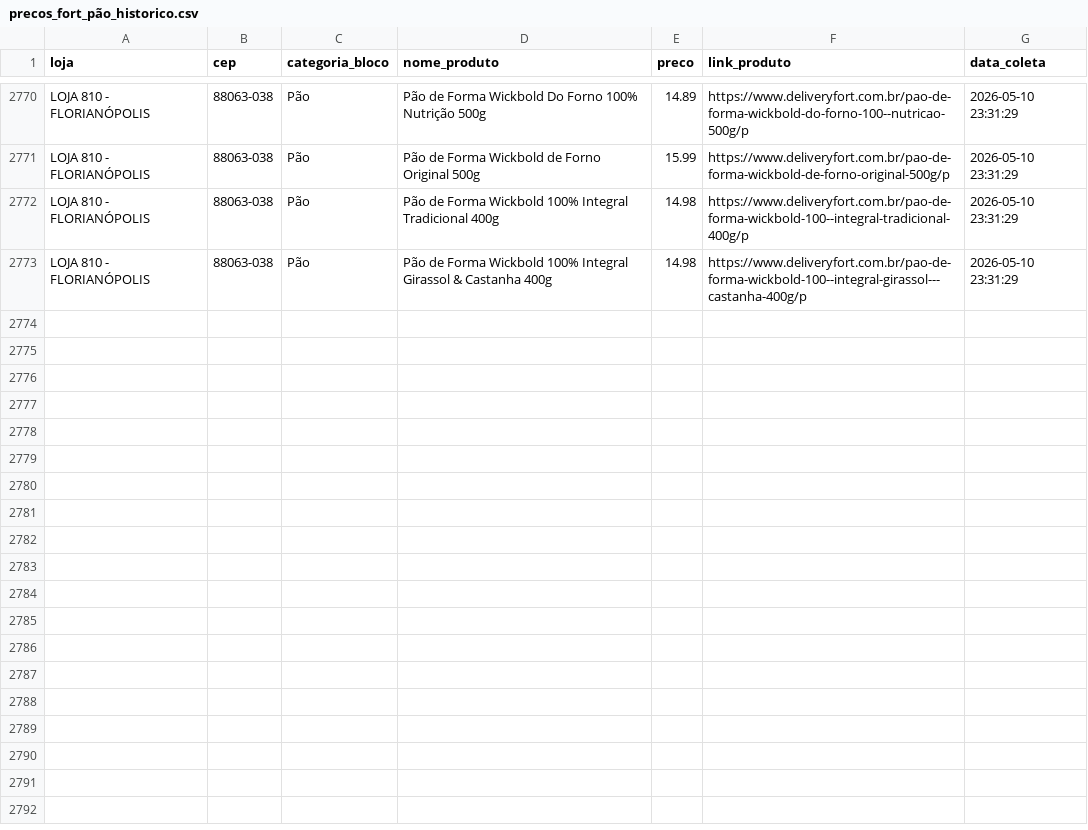
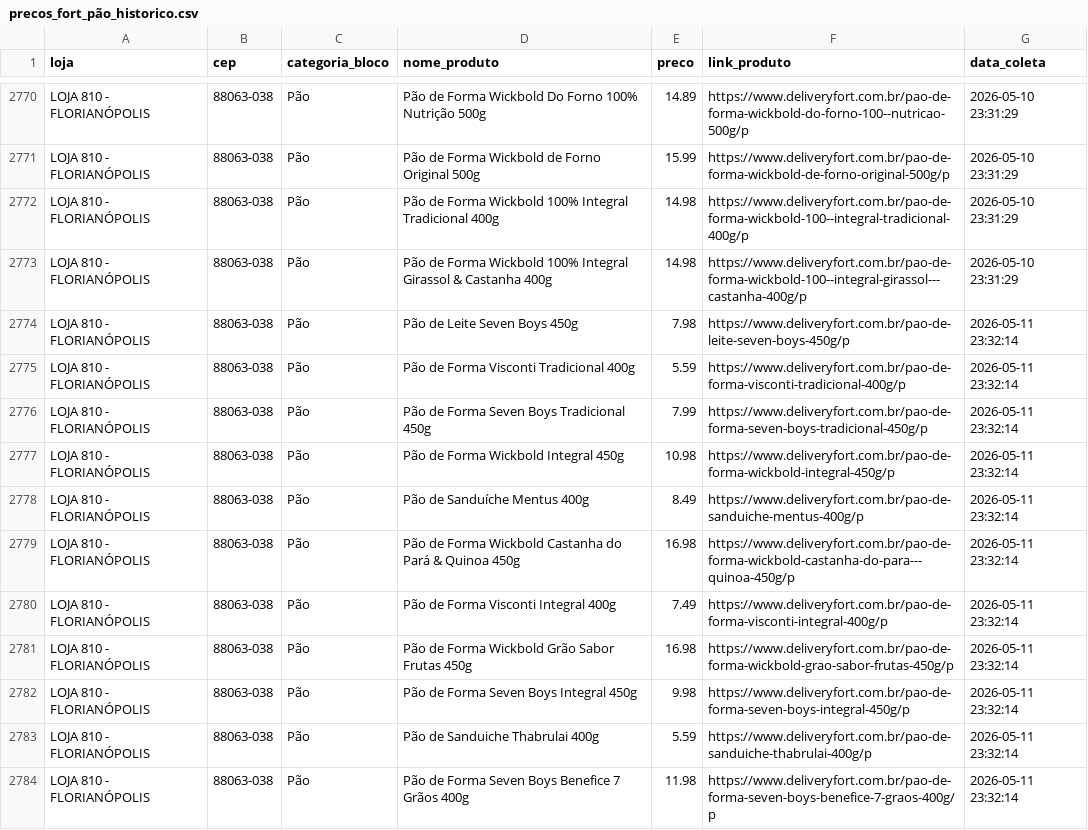
Before and after one commit to andreromaooliveira90/PROJETO_PRECOS_FORT, a CSV file: data/raw/precos_fort_pão_historico.csv, drawn as a sheet; only a part is shown, gaps mark what is left out; the diff covers the shown part only.

```diff
--- a/data/raw/precos_fort_pão_historico.csv
+++ b/data/raw/precos_fort_pão_historico.csv
@@ -2773 +2773,12 @@ LOJA 810 - FLORIANÓPOLIS,88063-038,Pão,Pão de Forma Wickbold 100% Integral Tr
 LOJA 810 - FLORIANÓPOLIS,88063-038,Pão,Pão de Forma Wickbold 100% Integral Girassol & Castanha 400g,14.98,https://www.deliveryfort.com.br/pao-de-forma-wickbold-100--integral-girassol---castanha-400g/p,2026-05-10 23:31:29
+LOJA 810 - FLORIANÓPOLIS,88063-038,Pão,Pão de Leite Seven Boys 450g,7.98,https://www.deliveryfort.com.br/pao-de-leite-seven-boys-450g/p,2026-05-11 23:32:14
+LOJA 810 - FLORIANÓPOLIS,88063-038,Pão,Pão de Forma Visconti Tradicional 400g,5.59,https://www.deliveryfort.com.br/pao-de-forma-visconti-tradicional-400g/p,2026-05-11 23:32:14
+LOJA 810 - FLORIANÓPOLIS,88063-038,Pão,Pão de Forma Seven Boys Tradicional 450g,7.99,https://www.deliveryfort.com.br/pao-de-forma-seven-boys-tradicional-450g/p,2026-05-11 23:32:14
+LOJA 810 - FLORIANÓPOLIS,88063-038,Pão,Pão de Forma Wickbold Integral 450g,10.98,https://www.deliveryfort.com.br/pao-de-forma-wickbold-integral-450g/p,2026-05-11 23:32:14
+LOJA 810 - FLORIANÓPOLIS,88063-038,Pão,Pão de Sanduíche Mentus 400g,8.49,https://www.deliveryfort.com.br/pao-de-sanduiche-mentus-400g/p,2026-05-11 23:32:14
+LOJA 810 - FLORIANÓPOLIS,88063-038,Pão,Pão de Forma Wickbold Castanha do Pará & Quinoa 450g,16.98,https://www.deliveryfort.com.br/pao-de-forma-wickbold-castanha-do-para---quinoa-450g/p,2026-05-11 23:32:14
+LOJA 810 - FLORIANÓPOLIS,88063-038,Pão,Pão de Forma Visconti Integral 400g,7.49,https://www.deliveryfort.com.br/pao-de-forma-visconti-integral-400g/p,2026-05-11 23:32:14
+LOJA 810 - FLORIANÓPOLIS,88063-038,Pão,Pão de Forma Wickbold Grão Sabor Frutas 450g,16.98,https://www.deliveryfort.com.br/pao-de-forma-wickbold-grao-sabor-frutas-450g/p,2026-05-11 23:32:14
+LOJA 810 - FLORIANÓPOLIS,88063-038,Pão,Pão de Forma Seven Boys Integral 450g,9.98,https://www.deliveryfort.com.br/pao-de-forma-seven-boys-integral-450g/p,2026-05-11 23:32:14
+LOJA 810 - FLORIANÓPOLIS,88063-038,Pão,Pão de Sanduiche Thabrulai 400g,5.59,https://www.deliveryfort.com.br/pao-de-sanduiche-thabrulai-400g/p,2026-05-11 23:32:14
+LOJA 810 - FLORIANÓPOLIS,88063-038,Pão,Pão de Forma Seven Boys Benefice 7 Grãos 400g,11.98,https://www.deliveryfort.com.br/pao-de-forma-seven-boys-benefice-7-graos-400g/p,2026-05-11 23:32:14
```
Also changed, not shown: 11 added rows elsewhere in this file, data/raw/precos_fort_arroz_historico.csv, data/raw/precos_fort_café_500g_historico.csv, 11 other files.
